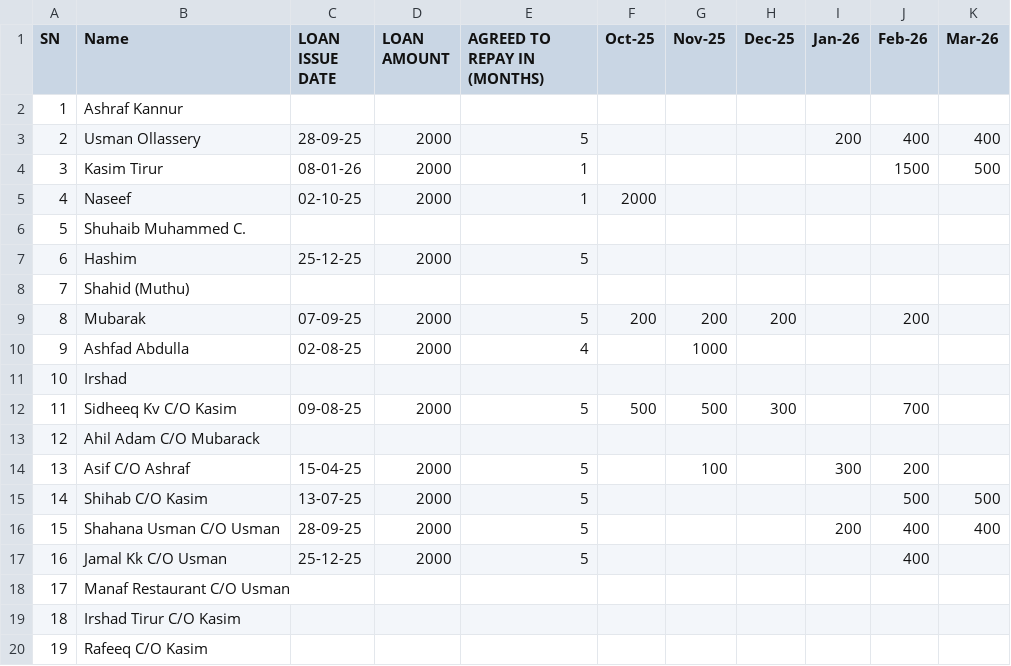
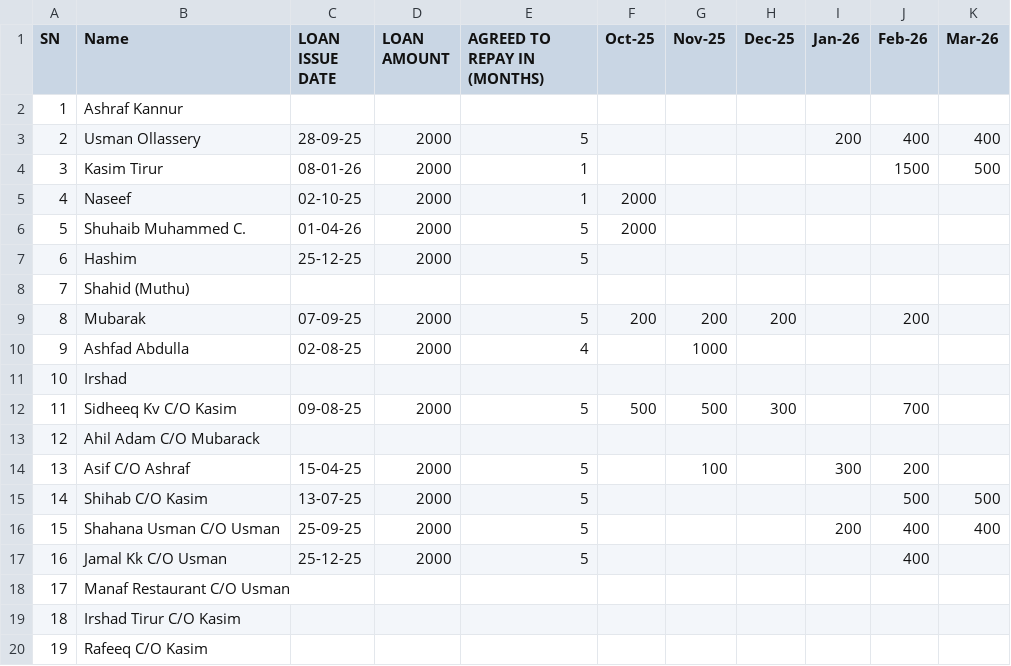
Before and after one commit to inventory-choco/avadhi-nidhi-v2, a CSV file: Loan.csv, drawn as a sheet.

```diff
--- a/Loan.csv
+++ b/Loan.csv
@@ -5,3 +5,3 @@ SN,Name,LOAN ISSUE DATE,LOAN AMOUNT,AGREED TO REPAY IN (MONTHS),Oct-25,Nov-25,De
 4,Naseef,02-10-25,2000,1,2000,,,,,
-5,Shuhaib Muhammed C.,,,,,,,,,
+5,Shuhaib Muhammed C.,01-04-26,2000,5,2000,,,,,
 6,Hashim,25-12-25,2000,5,,,,,,
@@ -15,3 +15,3 @@ SN,Name,LOAN ISSUE DATE,LOAN AMOUNT,AGREED TO REPAY IN (MONTHS),Oct-25,Nov-25,De
 14,Shihab C/O Kasim,13-07-25,2000,5,,,,,500,500
-15,Shahana Usman C/O Usman,28-09-25,2000,5,,,,200,400,400
+15,Shahana Usman C/O Usman,25-09-25,2000,5,,,,200,400,400
 16,Jamal Kk C/O Usman,25-12-25,2000,5,,,,,400,
```
Also changed, not shown: 2026_payments.csv.
